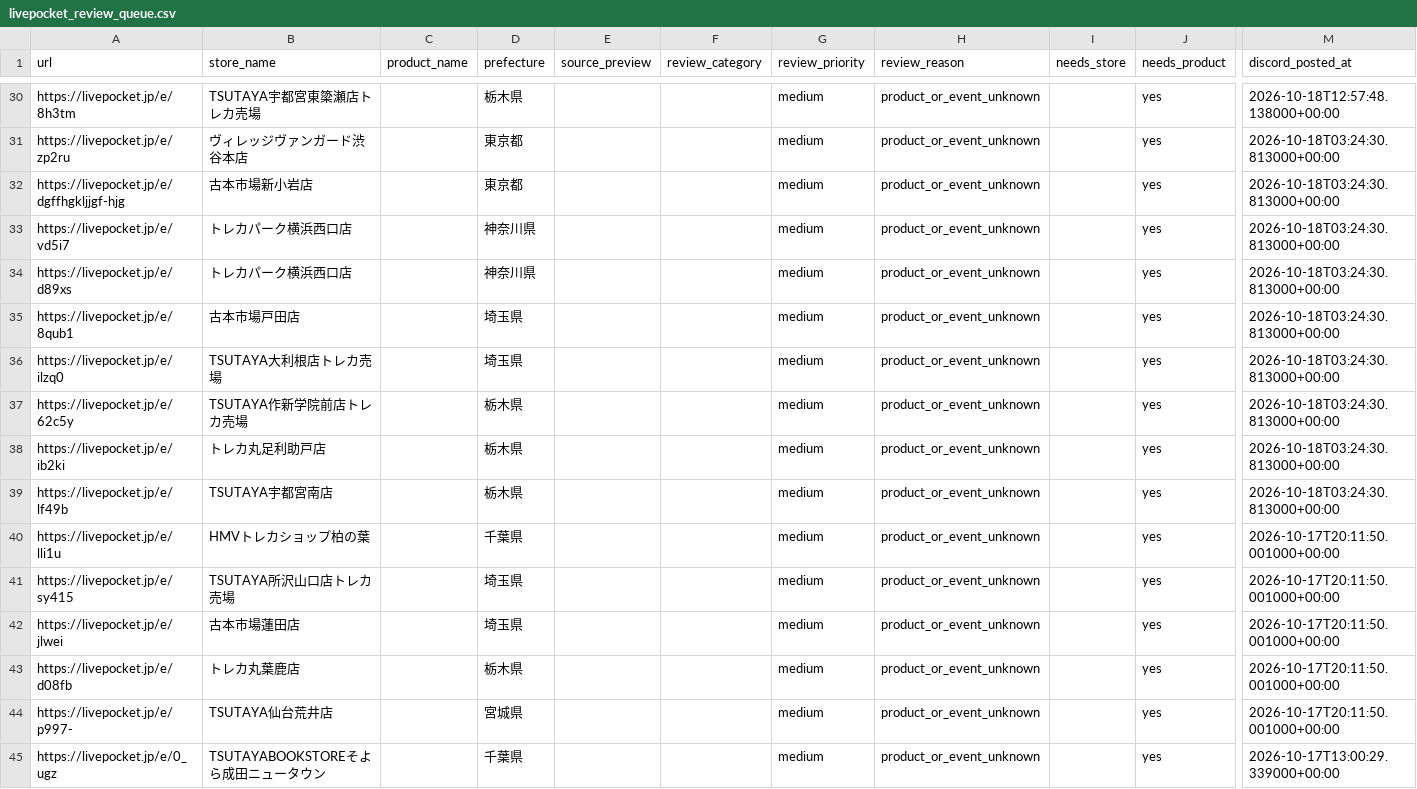
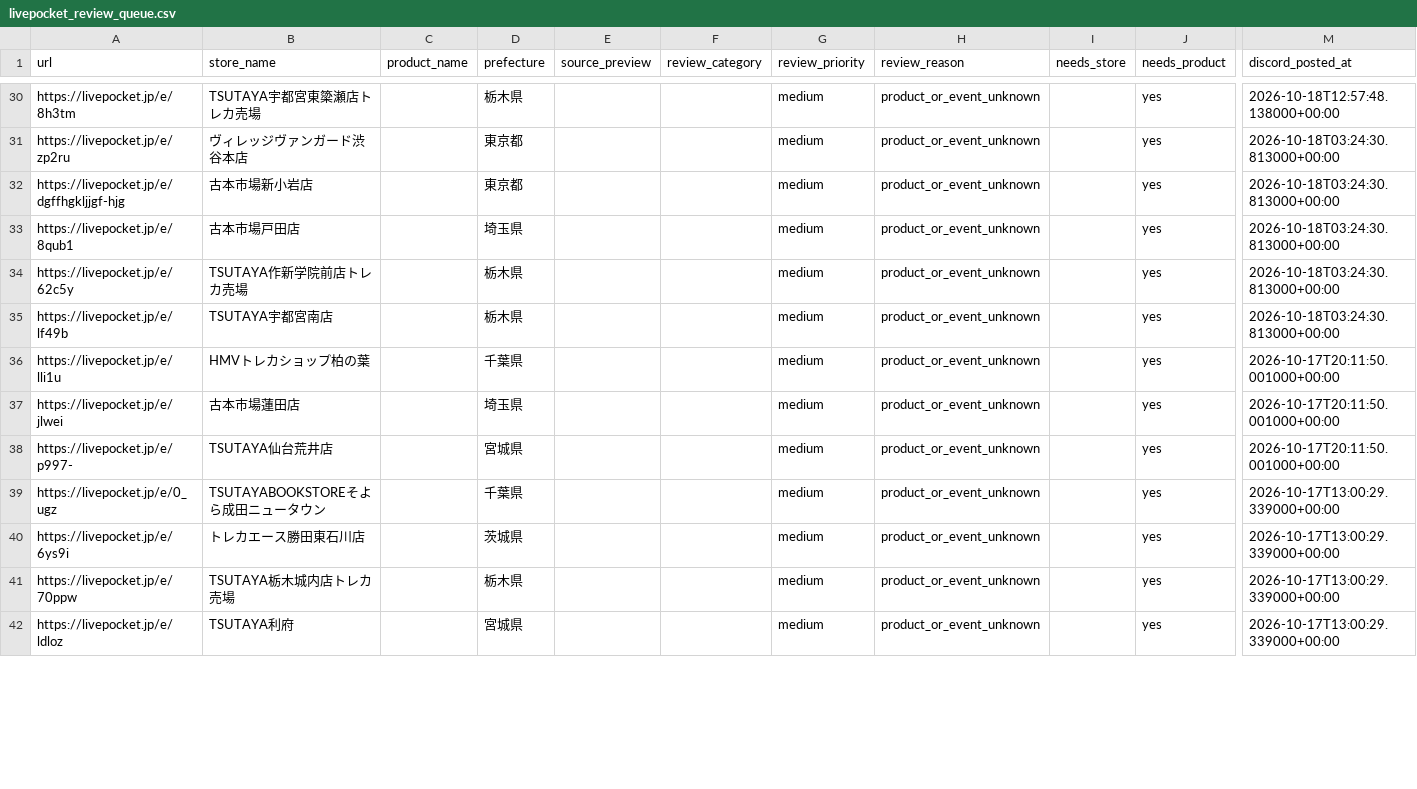
Before and after one commit to ttttt-9554/pokeca-map, a CSV file: livepocket_review_queue.csv, drawn as a sheet; only a part is shown, gaps mark what is left out; the shorter side is filled out with more unchanged rows; rows hold the shown columns only; the diff covers the shown part only; the diff names each change by its address in the sheet, - before the commit and + after, or states it on an @@ line.

```diff
--- a/livepocket_review_queue.csv
+++ b/livepocket_review_queue.csv
-row 33: https://livepocket.jp/e/vd5i7 | トレカパーク横浜西口店 |  | 神奈川県 |  |  | medium | product_or_event_unknown |  | yes | 2026-10-18T03:24:30.813000+00:00
-row 34: https://livepocket.jp/e/d89xs | トレカパーク横浜西口店 |  | 神奈川県 |  |  | medium | product_or_event_unknown |  | yes | 2026-10-18T03:24:30.813000+00:00
-row 36: https://livepocket.jp/e/ilzq0 | TSUTAYA大利根店トレカ売場 |  | 埼玉県 |  |  | medium | product_or_event_unknown |  | yes | 2026-10-18T03:24:30.813000+00:00
-row 38: https://livepocket.jp/e/ib2ki | トレカ丸足利助戸店 |  | 栃木県 |  |  | medium | product_or_event_unknown |  | yes | 2026-10-18T03:24:30.813000+00:00
-row 41: https://livepocket.jp/e/sy415 | TSUTAYA所沢山口店トレカ売場 |  | 埼玉県 |  |  | medium | product_or_event_unknown |  | yes | 2026-10-17T20:11:50.001000+00:00
-row 43: https://livepocket.jp/e/d08fb | トレカ丸葉鹿店 |  | 栃木県 |  |  | medium | product_or_event_unknown |  | yes | 2026-10-17T20:11:50.001000+00:00
```
Also changed, not shown: 1 removed row and 45 edited cells elsewhere in this file, livepocket_content_checks.csv, livepocket_deadline_sources.csv, 3 other files.
